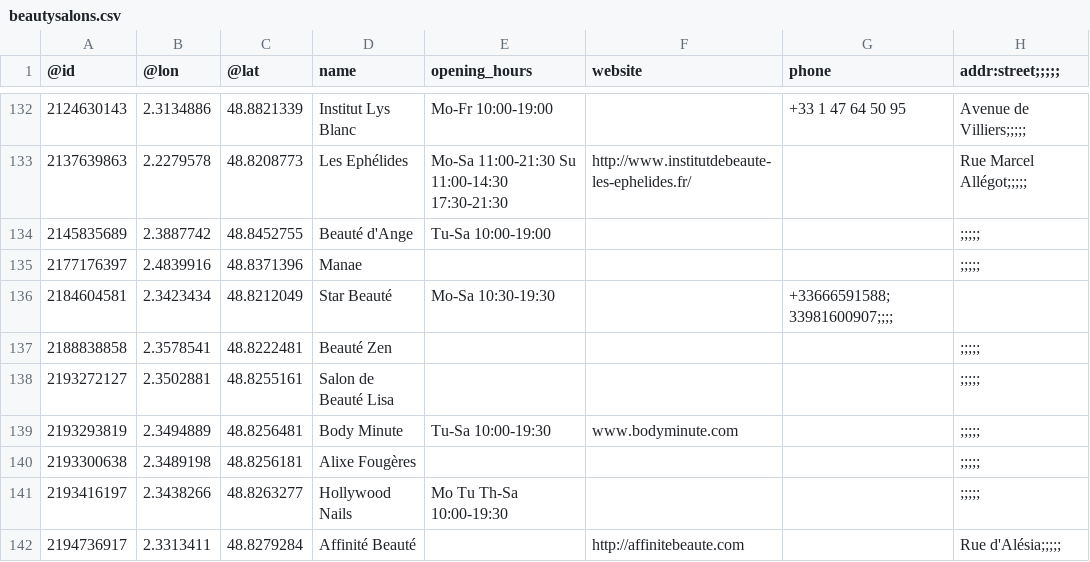
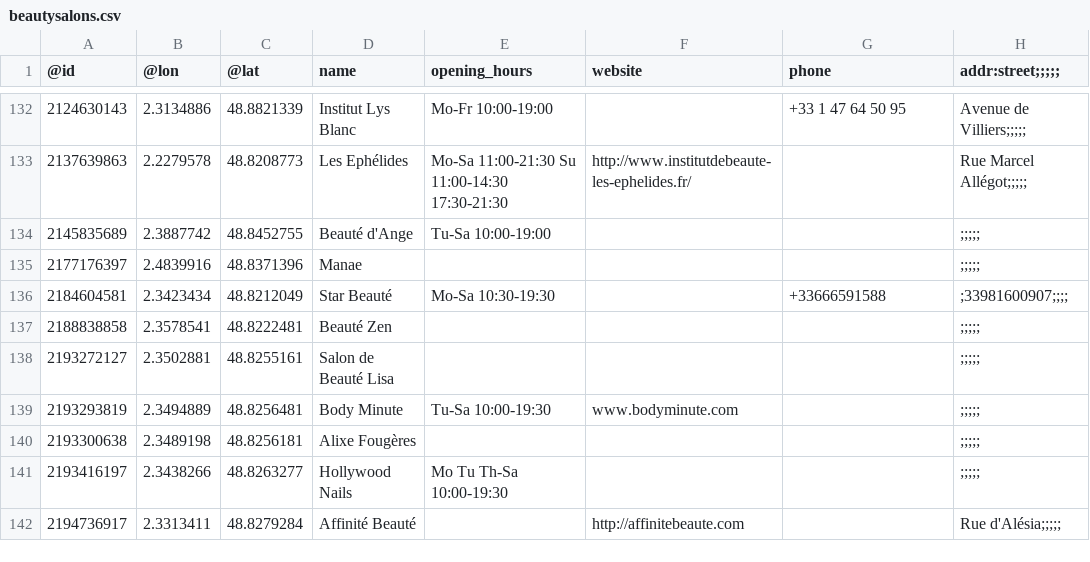
Before and after one commit to tarikah/DesignLookFantastic, a CSV file: Domasna1/data/beautysalons.csv, drawn as a sheet; only a part is shown, gaps mark what is left out.

Commit message:
Add files via upload

```diff
--- a/Domasna1/data/beautysalons.csv
+++ b/Domasna1/data/beautysalons.csv
@@ -135,3 +135,3 @@
 2177176397,2.4839916,48.8371396,Manae,,,,;;;;;
-2184604581,2.3423434,48.8212049,Star Beauté,Mo-Sa 10:30-19:30,,+33666591588;33981600907;;;;
+2184604581,2.3423434,48.8212049,Star Beauté,Mo-Sa 10:30-19:30,,+33666591588,;33981600907;;;;
 2188838858,2.3578541,48.8222481,Beauté Zen,,,,;;;;;
```
